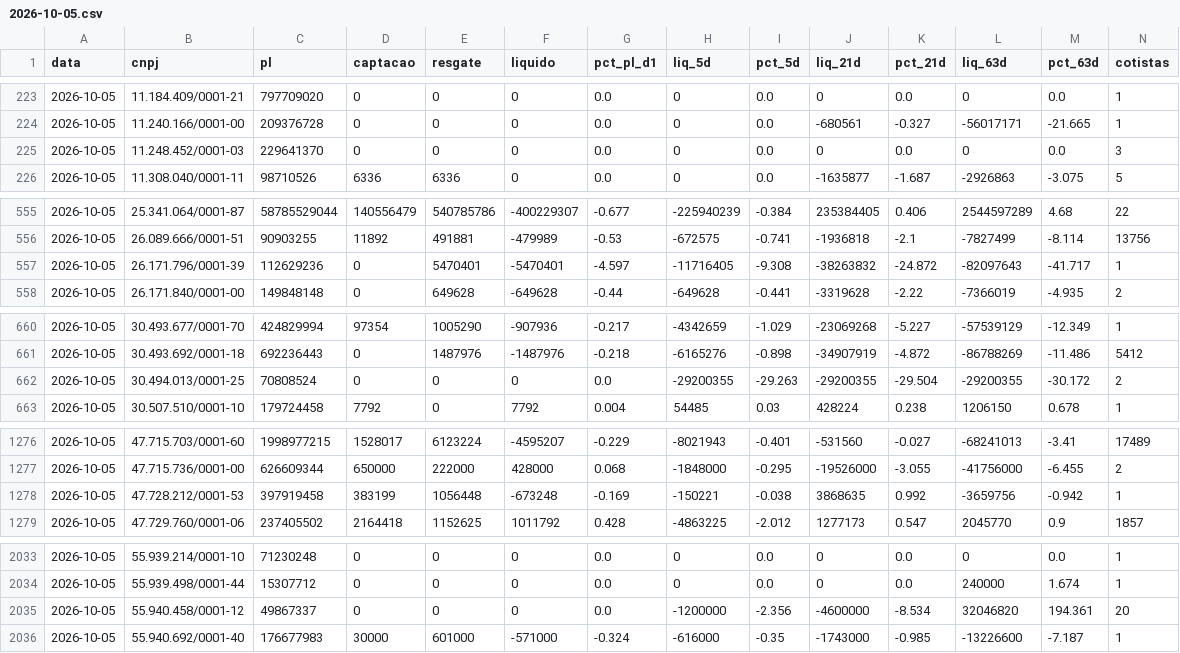
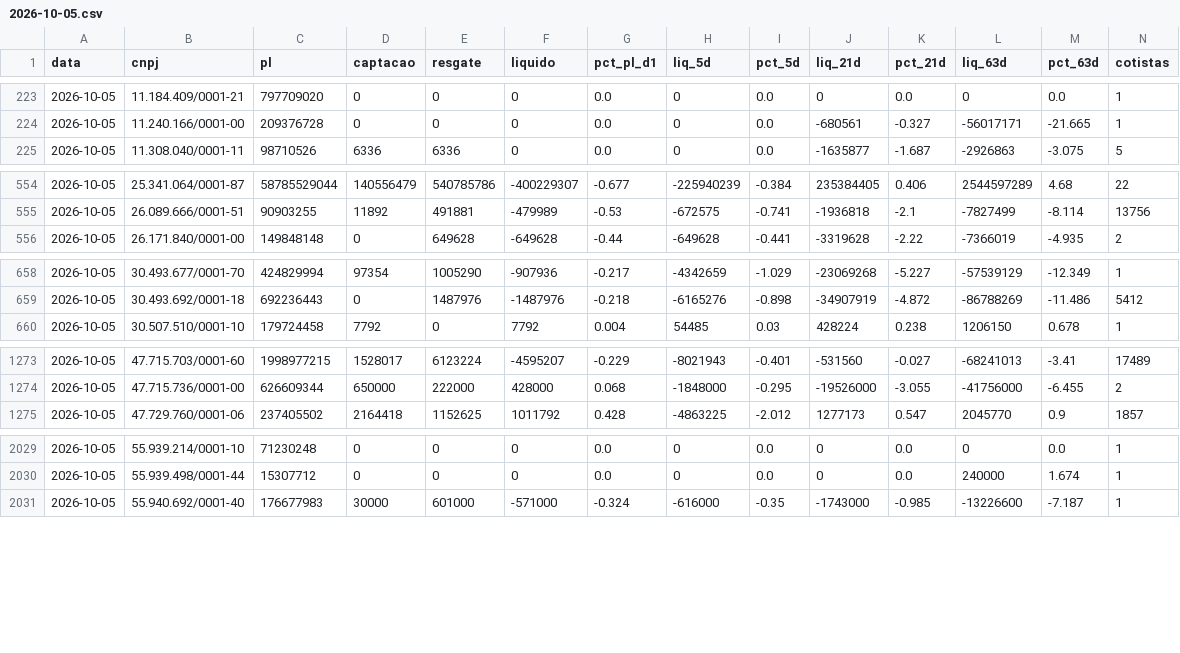
Before and after one commit to rodoso-mcamargo/originacao, a CSV file: dados/fluxo_fundos/2026-10-05.csv, drawn as a sheet; only a part is shown, gaps mark what is left out; rows hold the shown columns only; the diff covers the shown part only; the diff names each change by its address in the sheet, - before the commit and + after, or states it on an @@ line.

```diff
--- a/dados/fluxo_fundos/2026-10-05.csv
+++ b/dados/fluxo_fundos/2026-10-05.csv
-row 225: 2026-10-05 | 11.248.452/0001-03 | 229641370 | 0 | 0 | 0 | 0.0 | 0 | 0.0 | 0 | 0.0 | 0 | 0.0 | 3
-row 557: 2026-10-05 | 26.171.796/0001-39 | 112629236 | 0 | 5470401 | -5470401 | -4.597 | -11716405 | -9.308 | -38263832 | -24.872 | -82097643 | -41.717 | 1
-row 662: 2026-10-05 | 30.494.013/0001-25 | 70808524 | 0 | 0 | 0 | 0.0 | -29200355 | -29.263 | -29200355 | -29.504 | -29200355 | -30.172 | 2
-row 1278: 2026-10-05 | 47.728.212/0001-53 | 397919458 | 383199 | 1056448 | -673248 | -0.169 | -150221 | -0.038 | 3868635 | 0.992 | -3659756 | -0.942 | 1
-row 2035: 2026-10-05 | 55.940.458/0001-12 | 49867337 | 0 | 0 | 0 | 0.0 | -1200000 | -2.356 | -4600000 | -8.534 | 32046820 | 194.361 | 20
```
Also changed, not shown: 2 removed rows and 10 edited cells elsewhere in this file, dados/fluxo_fundos/2026-10-02.csv, dados/fluxo_fundos/2026-10-14.csv, 24 other files.
